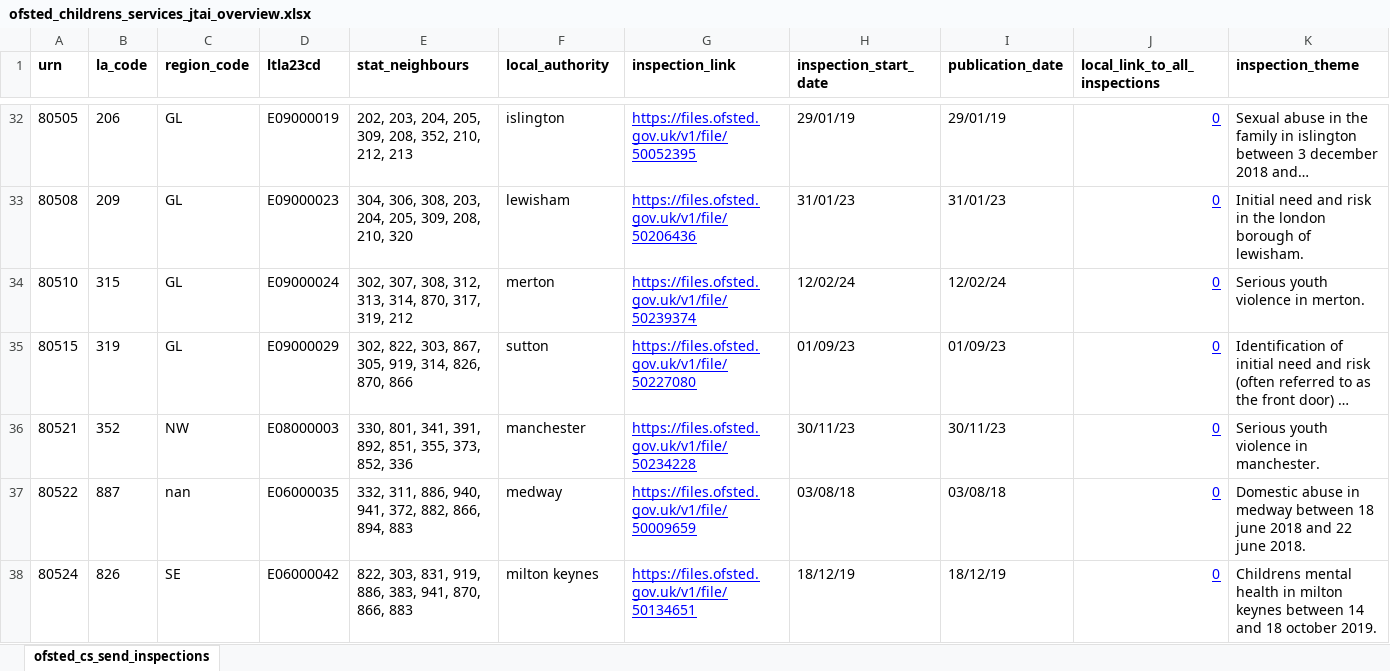
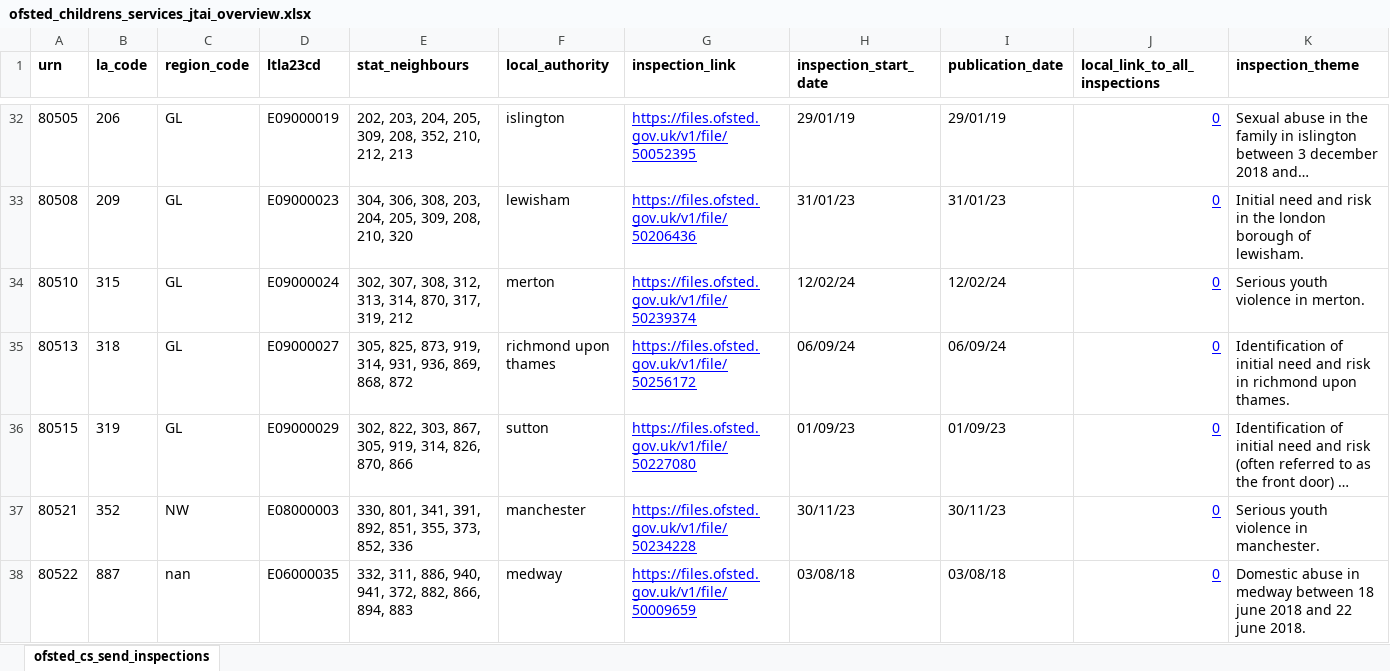
Before and after one commit to data-to-insight/ofsted-jtai-scrape-tool, an Excel workbook: ofsted_childrens_services_jtai_overview.xlsx, sheet ofsted_cs_send_inspections, drawn as a sheet; only a part is shown, gaps mark what is left out; the shorter side is filled out with more unchanged rows; long unchanged cells end in …; values as stored, in another font and other column widths than the file's, no borders; rows hold the shown columns only; the diff names each change by its address in the sheet, - before the commit and + after, or states it on an @@ line.

Commit message:
Data refresh 090924

```diff
--- a/ofsted_childrens_services_jtai_overview.xlsx (sheet ofsted_cs_send_inspections)
+++ b/ofsted_childrens_services_jtai_overview.xlsx (sheet ofsted_cs_send_inspections)
+row 35: 80513 | 318 | GL | E09000027 | 305, 825, 873, 919, 314, 931, 936, 869, 868, 872 | richmond upon thames | https://files.ofsted.gov.uk/v1/file/50256172 | 06/09/24 | 06/09/24 | 0 | Identification of initial need and risk in richmond upon thames.
```
Also changed, not shown: 2 other files.
